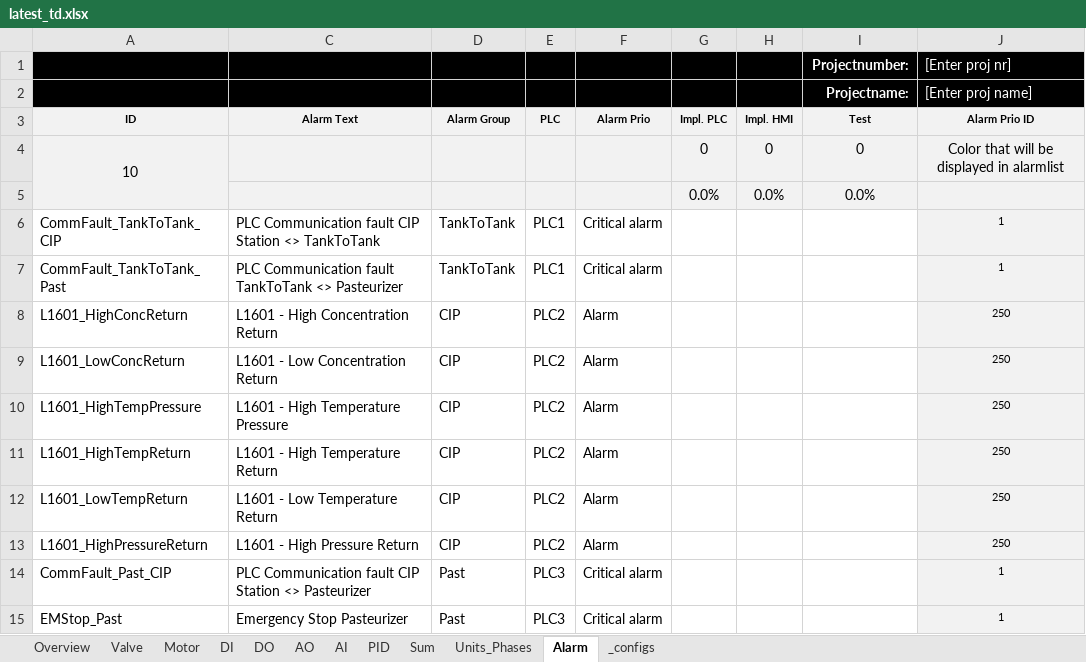
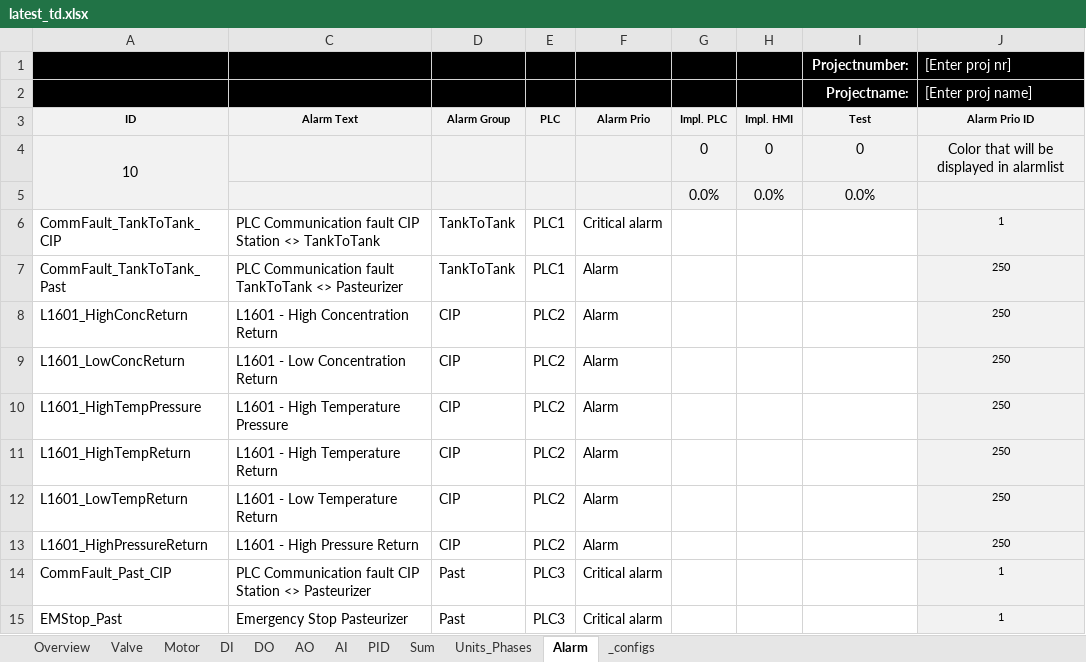
Before and after one commit to eddieKarlsson/automation-boilerplate, an Excel workbook: latest_td.xlsx, sheet Alarm, drawn as a sheet; values as stored, in another font and other column widths than the file's, no borders; charts and pictures and conditional formats not drawn; the diff names each change by its address in the sheet, - before the commit and + after, or states it on an @@ line.

```diff
--- a/latest_td.xlsx (sheet Alarm)
+++ b/latest_td.xlsx (sheet Alarm)
-F7 (Alarm Prio): Critical alarm
+F7 (Alarm Prio): Alarm
-J7 (Alarm Prio ID): 1
+J7 (Alarm Prio ID): 250
```
Also changed, not shown: 1 other file.
